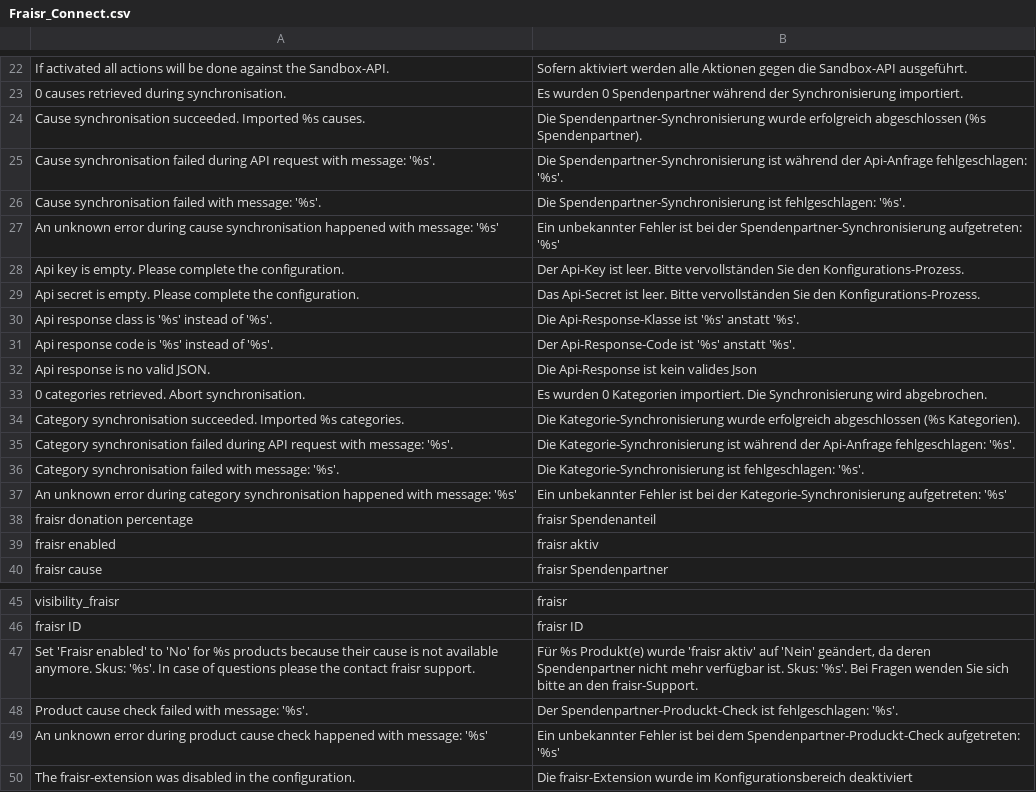
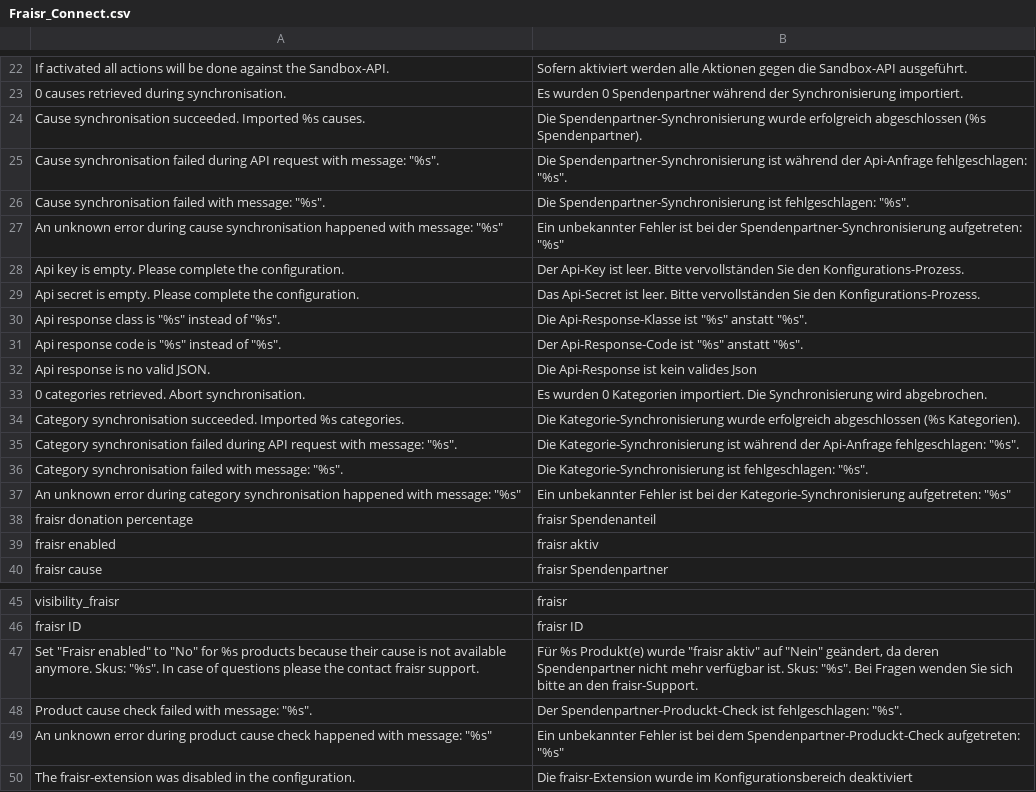
Before and after one commit to fraisr/magento-fraisr, a CSV file: app/locale/de_DE/Fraisr_Connect.csv, drawn as a sheet; only a part is shown, gaps mark what is left out.

```diff
--- a/app/locale/de_DE/Fraisr_Connect.csv
+++ b/app/locale/de_DE/Fraisr_Connect.csv
@@ -24,9 +24,9 @@
 "Cause synchronisation succeeded. Imported %s causes.","Die Spendenpartner-Synchronisierung wurde erfolgreich abgeschlossen (%s Spendenpartner)."
-"Cause synchronisation failed during API request with message: '%s'.","Die Spendenpartner-Synchronisierung ist während der Api-Anfrage fehlgeschlagen: '%s'."
-"Cause synchronisation failed with message: '%s'.","Die Spendenpartner-Synchronisierung ist fehlgeschlagen: '%s'."
-"An unknown error during cause synchronisation happened with message: '%s'","Ein unbekannter Fehler ist bei der Spendenpartner-Synchronisierung aufgetreten: '%s'"
+"Cause synchronisation failed during API request with message: ""%s"".","Die Spendenpartner-Synchronisierung ist während der Api-Anfrage fehlgeschlagen: ""%s""."
+"Cause synchronisation failed with message: ""%s"".","Die Spendenpartner-Synchronisierung ist fehlgeschlagen: ""%s""."
+"An unknown error during cause synchronisation happened with message: ""%s""","Ein unbekannter Fehler ist bei der Spendenpartner-Synchronisierung aufgetreten: ""%s"""
 "Api key is empty. Please complete the configuration.","Der Api-Key ist leer. Bitte vervollständen Sie den Konfigurations-Prozess."
 "Api secret is empty. Please complete the configuration.","Das Api-Secret ist leer. Bitte vervollständen Sie den Konfigurations-Prozess."
-"Api response class is '%s' instead of '%s'.","Die Api-Response-Klasse ist '%s' anstatt '%s'."
-"Api response code is '%s' instead of '%s'.","Der Api-Response-Code ist '%s' anstatt '%s'."
+"Api response class is ""%s"" instead of ""%s"".","Die Api-Response-Klasse ist ""%s"" anstatt ""%s""."
+"Api response code is ""%s"" instead of ""%s"".","Der Api-Response-Code ist ""%s"" anstatt ""%s""."
 "Api response is no valid JSON.","Die Api-Response ist kein valides Json"
@@ -34,5 +34,5 @@
 "Category synchronisation succeeded. Imported %s categories.","Die Kategorie-Synchronisierung wurde erfolgreich abgeschlossen (%s Kategorien)."
-"Category synchronisation failed during API request with message: '%s'.","Die Kategorie-Synchronisierung ist während der Api-Anfrage fehlgeschlagen: '%s'."
-"Category synchronisation failed with message: '%s'.","Die Kategorie-Synchronisierung ist fehlgeschlagen: '%s'."
-"An unknown error during category synchronisation happened with message: '%s'","Ein unbekannter Fehler ist bei der Kategorie-Synchronisierung aufgetreten: '%s'"
+"Category synchronisation failed during API request with message: ""%s"".","Die Kategorie-Synchronisierung ist während der Api-Anfrage fehlgeschlagen: ""%s""."
+"Category synchronisation failed with message: ""%s"".","Die Kategorie-Synchronisierung ist fehlgeschlagen: ""%s""."
+"An unknown error during category synchronisation happened with message: ""%s""","Ein unbekannter Fehler ist bei der Kategorie-Synchronisierung aufgetreten: ""%s"""
 "fraisr donation percentage","fraisr Spendenanteil"
@@ -46,5 +46,5 @@
 "fraisr ID","fraisr ID"
-"Set 'Fraisr enabled' to 'No' for %s products because their cause is not available anymore. Skus: '%s'. In case of questions please the contact fraisr support.","Für %s Produkt(e) wurde 'fraisr aktiv' auf 'Nein' geändert, da deren Spendenpartner nicht mehr verfügbar ist. Skus: '%s'. Bei Fragen wenden Sie sich bitte an den fraisr-Support."
-"Product cause check failed with message: '%s'.","Der Spendenpartner-Produckt-Check ist fehlgeschlagen: '%s'."
-"An unknown error during product cause check happened with message: '%s'","Ein unbekannter Fehler ist bei dem Spendenpartner-Produckt-Check aufgetreten: '%s'"
+"Set ""Fraisr enabled"" to ""No"" for %s products because their cause is not available anymore. Skus: ""%s"". In case of questions please the contact fraisr support.","Für %s Produkt(e) wurde ""fraisr aktiv"" auf ""Nein"" geändert, da deren Spendenpartner nicht mehr verfügbar ist. Skus: ""%s"". Bei Fragen wenden Sie sich bitte an den fraisr-Support."
+"Product cause check failed with message: ""%s"".","Der Spendenpartner-Produckt-Check ist fehlgeschlagen: ""%s""."
+"An unknown error during product cause check happened with message: ""%s""","Ein unbekannter Fehler ist bei dem Spendenpartner-Produckt-Check aufgetreten: ""%s"""
 "The fraisr-extension was disabled in the configuration.","Die fraisr-Extension wurde im Konfigurationsbereich deaktiviert"
```
Also changed, not shown: app/locale/en_US/Fraisr_Connect.csv, 14 other files.
